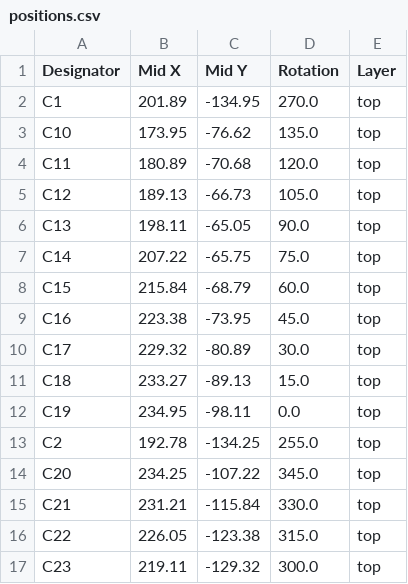
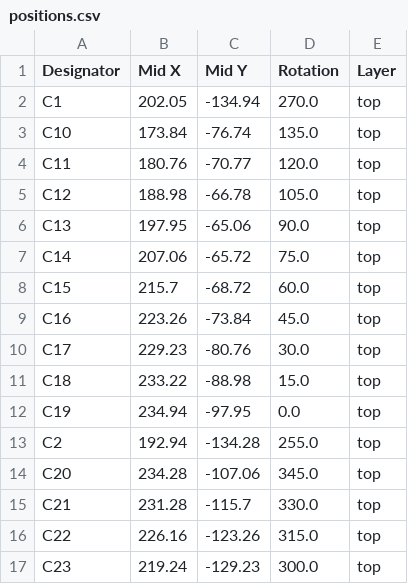
Before and after one commit to revk/ESP32-LED, a CSV file: PCB/Coaster/production/positions.csv, drawn as a sheet; only a part is shown; the diff covers the shown part only.

Commit message:
Fix stupid position error

```diff
--- a/PCB/Coaster/production/positions.csv
+++ b/PCB/Coaster/production/positions.csv
@@ -1,17 +1,17 @@
 Designator,Mid X,Mid Y,Rotation,Layer
-C1,201.89,-134.95,270.0,top
-C10,173.95,-76.62,135.0,top
-C11,180.89,-70.68,120.0,top
-C12,189.13,-66.73,105.0,top
-C13,198.11,-65.05,90.0,top
-C14,207.22,-65.75,75.0,top
-C15,215.84,-68.79,60.0,top
-C16,223.38,-73.95,45.0,top
-C17,229.32,-80.89,30.0,top
-C18,233.27,-89.13,15.0,top
-C19,234.95,-98.11,0.0,top
-C2,192.78,-134.25,255.0,top
-C20,234.25,-107.22,345.0,top
-C21,231.21,-115.84,330.0,top
-C22,226.05,-123.38,315.0,top
-C23,219.11,-129.32,300.0,top
+C1,202.05,-134.94,270.0,top
+C10,173.84,-76.74,135.0,top
+C11,180.76,-70.77,120.0,top
+C12,188.98,-66.78,105.0,top
+C13,197.95,-65.06,90.0,top
+C14,207.06,-65.72,75.0,top
+C15,215.7,-68.72,60.0,top
+C16,223.26,-73.84,45.0,top
+C17,229.23,-80.76,30.0,top
+C18,233.22,-88.98,15.0,top
+C19,234.94,-97.95,0.0,top
+C2,192.94,-134.28,255.0,top
+C20,234.28,-107.06,345.0,top
+C21,231.28,-115.7,330.0,top
+C22,226.16,-123.26,315.0,top
+C23,219.24,-129.23,300.0,top
```
Also changed, not shown: 64 edited cells elsewhere in this file, 6 other files.
